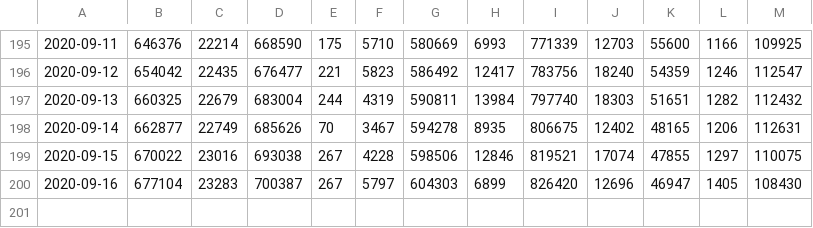
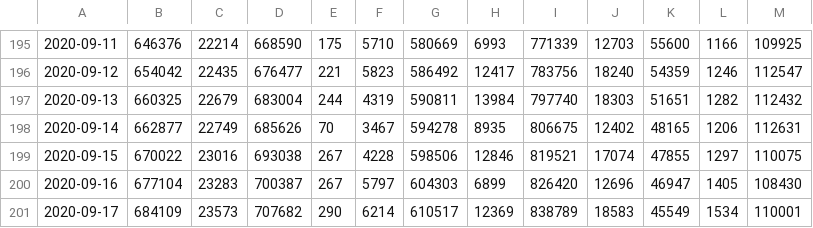
Before and after one commit to ScotGovAnalysis/COVID-19-Management-Information-Up-to-11-04-2022, a CSV file: COVID19 - Daily Management Information - Scotland - Testing.csv, drawn as a sheet; only a part is shown, gaps mark what is left out; the diff names each change by its address in the sheet, - before the commit and + after, or states it on an @@ line.

Commit message:
daily update 17/09/2020

```diff
--- a/COVID19 - Daily Management Information - Scotland - Testing.csv
+++ b/COVID19 - Daily Management Information - Scotland - Testing.csv
+row 201: 2020-09-17 | 684109 | 23573 | 707682 | 290 | 6214 | 610517 | 12369 | 838789 | 18583 | 45549 | 1534 | 110001
```
Also changed, not shown: COVID19 - Daily Management Information - Scotland - Care home workforce.csv, COVID19 - Daily Management Information - Scotland - Deaths.csv, 6 other files.
